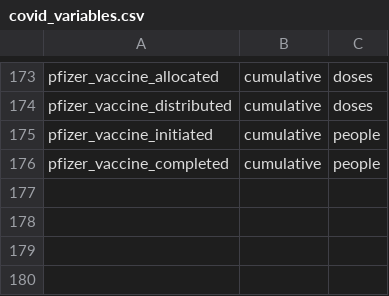
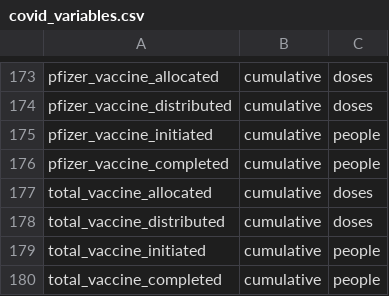
Before and after one commit to act-now-coalition/can-scrapers, a CSV file: can_tools/bootstrap_data/covid_variables.csv, drawn as a sheet; only a part is shown, gaps mark what is left out.

Commit message:
Add vaccine scraper and update schema for total vaccines distributed/initiated

```diff
--- a/can_tools/bootstrap_data/covid_variables.csv
+++ b/can_tools/bootstrap_data/covid_variables.csv
@@ -176 +176,5 @@ pfizer_vaccine_initiated,cumulative,people
 pfizer_vaccine_completed,cumulative,people
+total_vaccine_allocated,cumulative,doses
+total_vaccine_distributed,cumulative,doses
+total_vaccine_initiated,cumulative,people
+total_vaccine_completed,cumulative,people
```
Also changed, not shown: can_tools/bootstrap_data/covid_categories.csv, 5 other files.
